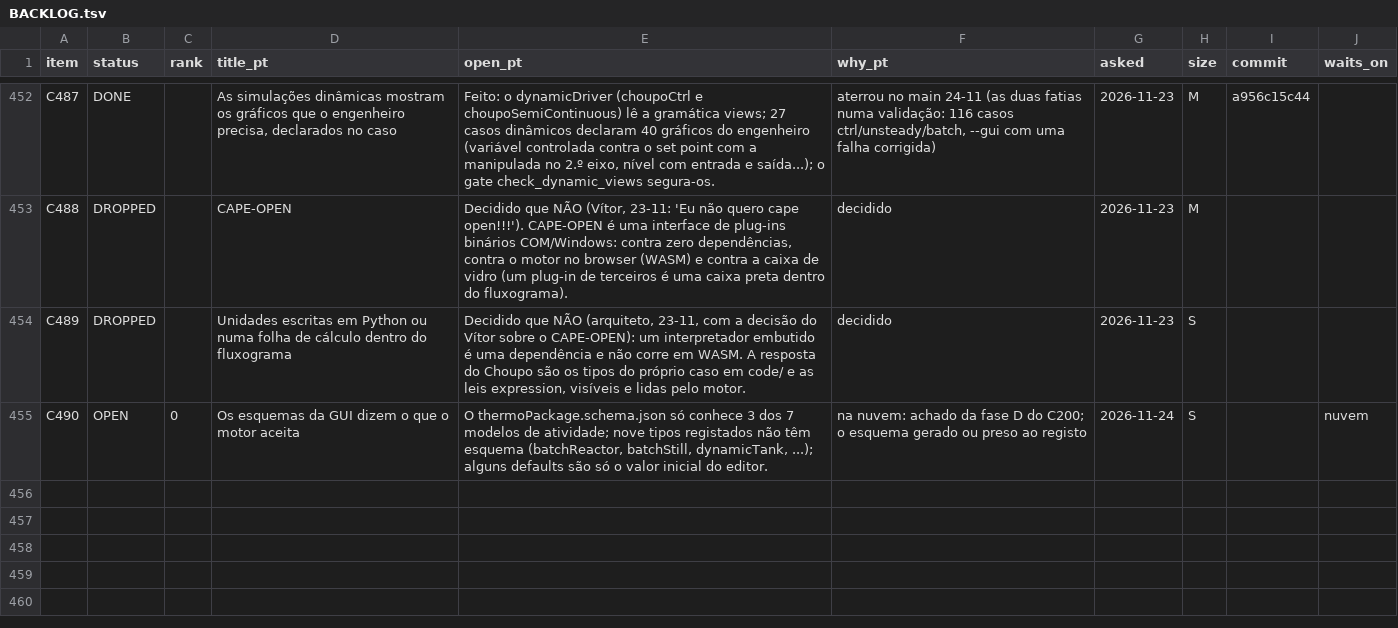
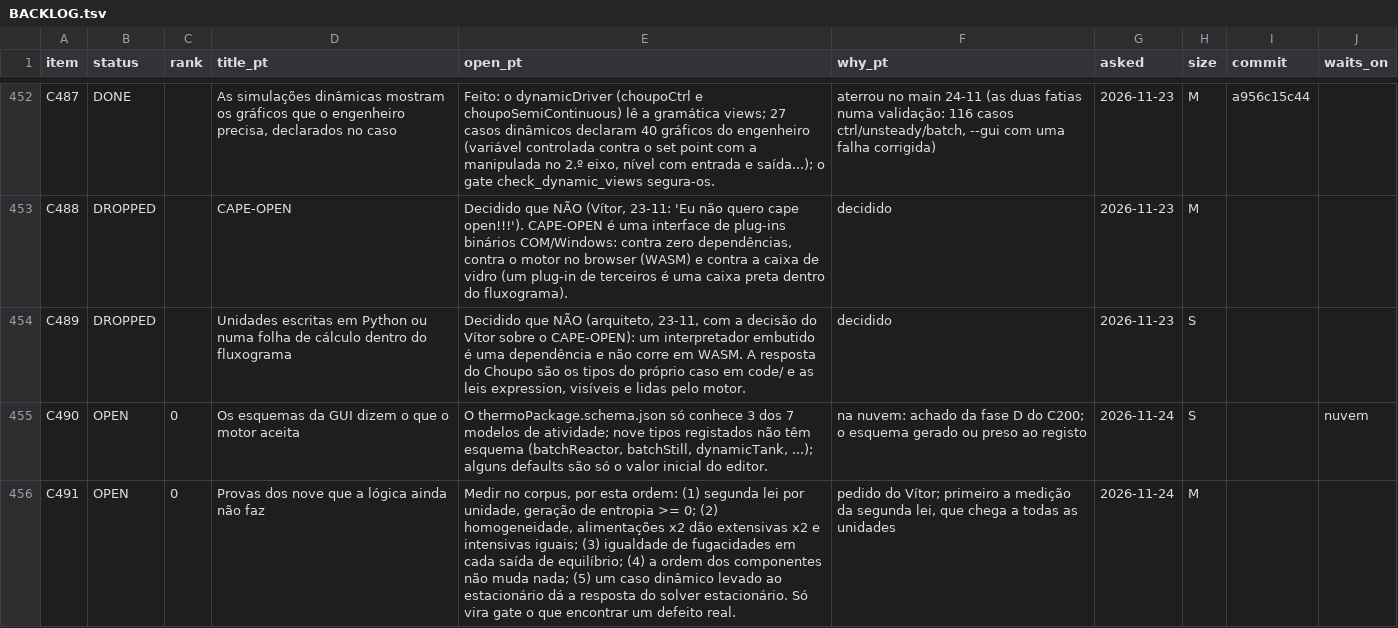
Before and after one commit to choupo-admin/choupo, a TSV file: BACKLOG.tsv, drawn as a sheet; only a part is shown, gaps mark what is left out; the diff names each change by its address in the sheet, - before the commit and + after, or states it on an @@ line.

Commit message:
DEV 4c + backlog: C491, the proofs of nine logic still owes (second law, homogeneity, isofugacity, order, dynamic-to-steady)
Signed-off-by: Vítor Geraldes <talentgroundlda@gmail.com>

```diff
--- a/BACKLOG.tsv
+++ b/BACKLOG.tsv
+row 456: C491 | OPEN | 0 | Provas dos nove que a lógica ainda não faz | Medir no corpus, por esta ordem: (1) segunda lei por unidade, geração de entropia >= 0; (2) homogeneidade, alimentações x2 dão extensivas x2 e intensivas iguais; (3) igualdade de fugacidades em cada saída de equilíbrio; (4) a ordem dos componentes não muda nada; (5) um caso dinâmico levado ao estacionário dá a resposta do solver estacionário. Só vira gate o que encontrar um defeito real. | pedido do Vítor; primeiro a medição da segunda lei, que chega a todas as unidades | 2026-11-24 | M
```
Also changed, not shown: 1 other file.
